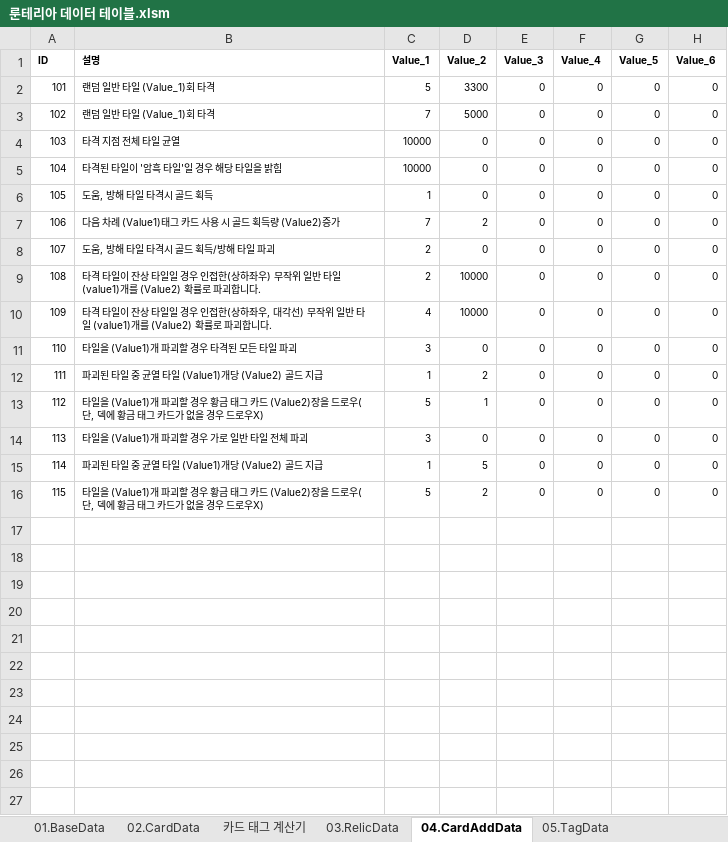
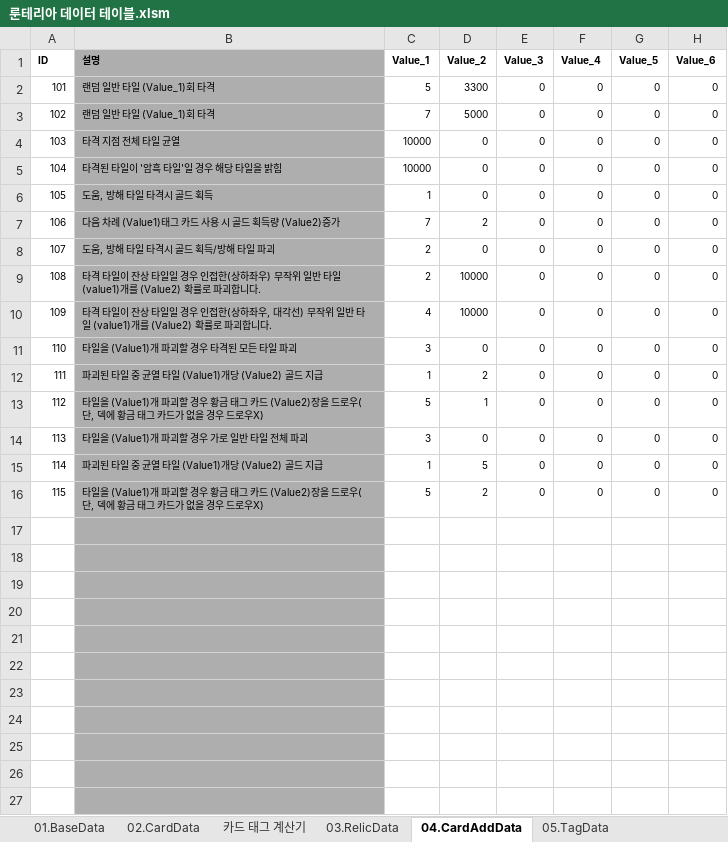
Before and after one commit to kauthor/FluffyDisdog, an Excel workbook: Plan/Table/룬테리아 데이터 테이블.xlsm, sheet 04.CardAddData, drawn as a sheet; only a part is shown; values as stored, in another font and other column widths than the file's, no borders; the diff covers the shown part only; the diff names each change by its address in the sheet, - before the commit and + after, or states it on an @@ line.

```diff
--- a/Plan/Table/룬테리아 데이터 테이블.xlsm (sheet 04.CardAddData)
+++ b/Plan/Table/룬테리아 데이터 테이블.xlsm (sheet 04.CardAddData)
-B1:B27 fill: none
+B1:B27 fill: #AEAEAE
```
Also changed, not shown: cell formats elsewhere in this sheet, sheet 05.TagData, Plan/Table/LiveData/02.CardData.xlsx, Plan/Table/LiveData/03.RelicData.xlsx, 6 other files.
